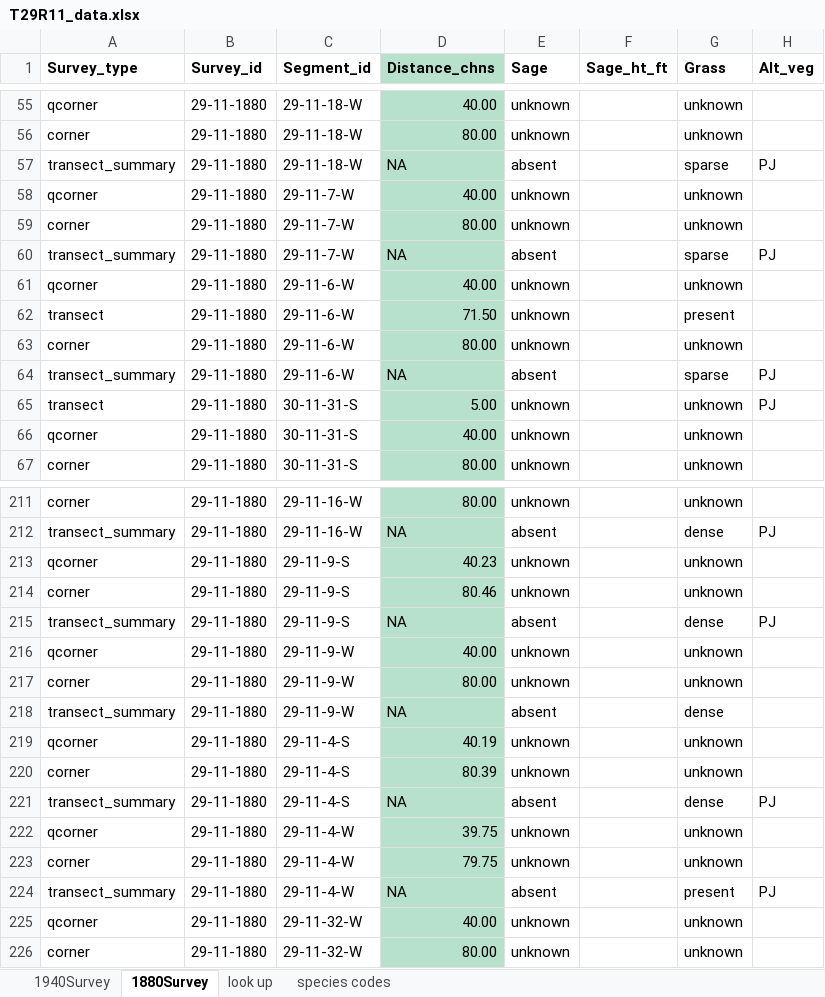
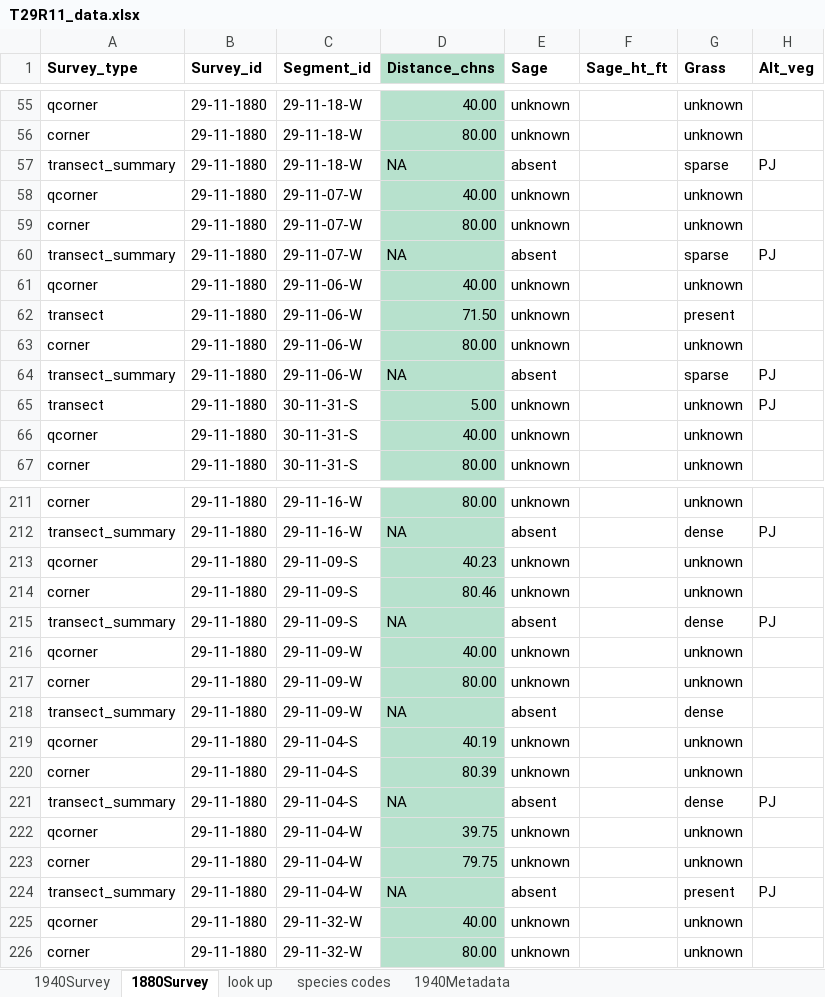
Before and after one commit to stevensjt/Sage_GLO, an Excel workbook: data/T29R11_data.xlsx, sheet 1880Survey, drawn as a sheet; only a part is shown, gaps mark what is left out; values as stored, in another font and other column widths than the file's, no borders; conditional formats not drawn; the diff covers the shown part only; the diff names each change by its address in the sheet, - before the commit and + after, or states it on an @@ line.

```diff
--- a/data/T29R11_data.xlsx (sheet 1880Survey)
+++ b/data/T29R11_data.xlsx (sheet 1880Survey)
+sheet tab: 1940Metadata
-C58:C60 (Segment_id): 29-11-7-W
+C58:C60 (Segment_id): 29-11-07-W
-C61:C64 (Segment_id): 29-11-6-W
+C61:C64 (Segment_id): 29-11-06-W
-C213:C215 (Segment_id): 29-11-9-S
+C213:C215 (Segment_id): 29-11-09-S
-C216:C218 (Segment_id): 29-11-9-W
+C216:C218 (Segment_id): 29-11-09-W
-C219:C221 (Segment_id): 29-11-4-S
+C219:C221 (Segment_id): 29-11-04-S
-C222:C224 (Segment_id): 29-11-4-W
+C222:C224 (Segment_id): 29-11-04-W
```
Also changed, not shown: 41 edited cells elsewhere in this sheet, sheet 1940Survey, 3 other files.
